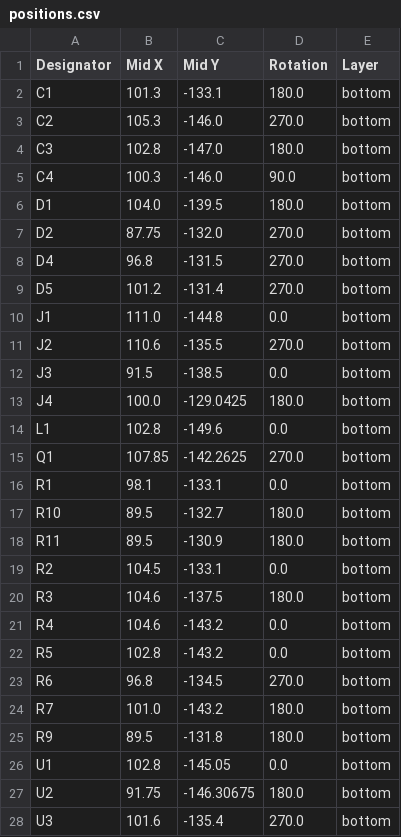
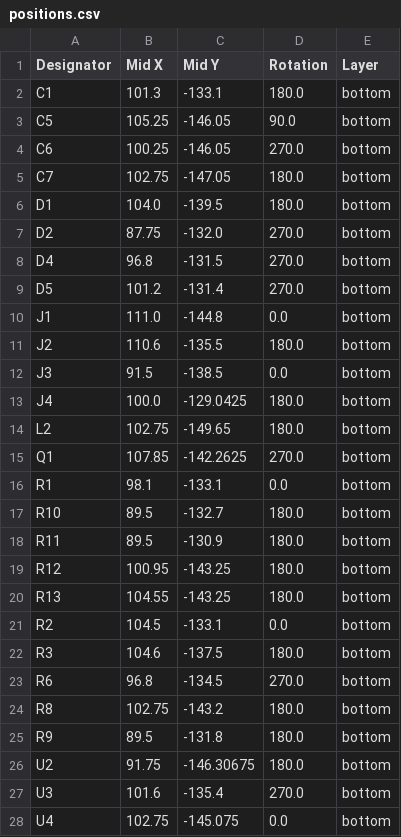
Before and after one commit to revk/SolarSystem, a CSV file: PCB/Generic/production/positions.csv, drawn as a sheet.

```diff
--- a/PCB/Generic/production/positions.csv
+++ b/PCB/Generic/production/positions.csv
@@ -2,5 +2,5 @@
 C1,101.3,-133.1,180.0,bottom
-C2,105.3,-146.0,270.0,bottom
-C3,102.8,-147.0,180.0,bottom
-C4,100.3,-146.0,90.0,bottom
+C5,105.25,-146.05,90.0,bottom
+C6,100.25,-146.05,270.0,bottom
+C7,102.75,-147.05,180.0,bottom
 D1,104.0,-139.5,180.0,bottom
@@ -10,6 +10,6 @@ D5,101.2,-131.4,270.0,bottom
 J1,111.0,-144.8,0.0,bottom
-J2,110.6,-135.5,270.0,bottom
+J2,110.6,-135.5,180.0,bottom
 J3,91.5,-138.5,0.0,bottom
 J4,100.0,-129.0425,180.0,bottom
-L1,102.8,-149.6,0.0,bottom
+L2,102.75,-149.65,180.0,bottom
 Q1,107.85,-142.2625,270.0,bottom
@@ -18,11 +18,11 @@ R10,89.5,-132.7,180.0,bottom
 R11,89.5,-130.9,180.0,bottom
+R12,100.95,-143.25,180.0,bottom
+R13,104.55,-143.25,180.0,bottom
 R2,104.5,-133.1,0.0,bottom
 R3,104.6,-137.5,180.0,bottom
-R4,104.6,-143.2,0.0,bottom
-R5,102.8,-143.2,0.0,bottom
 R6,96.8,-134.5,270.0,bottom
-R7,101.0,-143.2,180.0,bottom
+R8,102.75,-143.2,180.0,bottom
 R9,89.5,-131.8,180.0,bottom
-U1,102.8,-145.05,0.0,bottom
 U2,91.75,-146.30675,180.0,bottom
 U3,101.6,-135.4,270.0,bottom
+U4,102.75,-145.075,0.0,bottom
```
Also changed, not shown: PCB/Generic/production/bom.csv, 5 other files.
